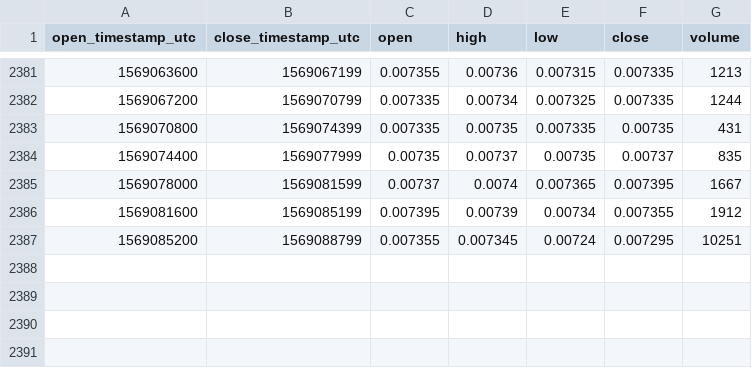
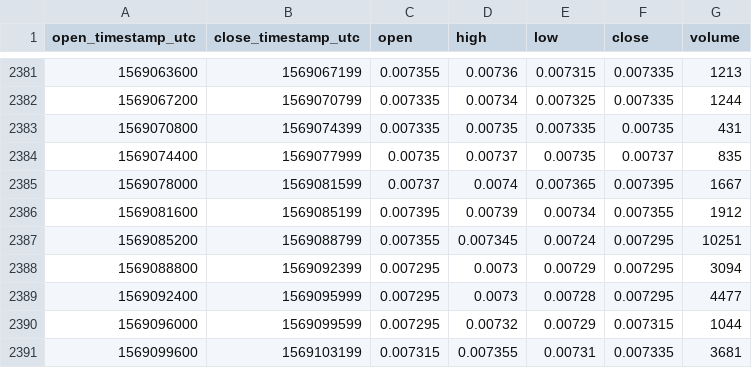
Before and after one commit to cryptobigbro/bitmex-LTCU19, a CSV file: bitmex-LTCU19-1h.csv, drawn as a sheet; only a part is shown, gaps mark what is left out.

Commit message:
Update OHLCV data.

```diff
--- a/bitmex-LTCU19-1h.csv
+++ b/bitmex-LTCU19-1h.csv
@@ -2387 +2387,5 @@ open_timestamp_utc,close_timestamp_utc,open,high,low,close,volume
 1569085200,1569088799,0.007355,0.007345,0.00724,0.007295,10251
+1569088800,1569092399,0.007295,0.0073,0.00729,0.007295,3094
+1569092400,1569095999,0.007295,0.0073,0.00728,0.007295,4477
+1569096000,1569099599,0.007295,0.00732,0.00729,0.007315,1044
+1569099600,1569103199,0.007315,0.007355,0.00731,0.007335,3681
```
